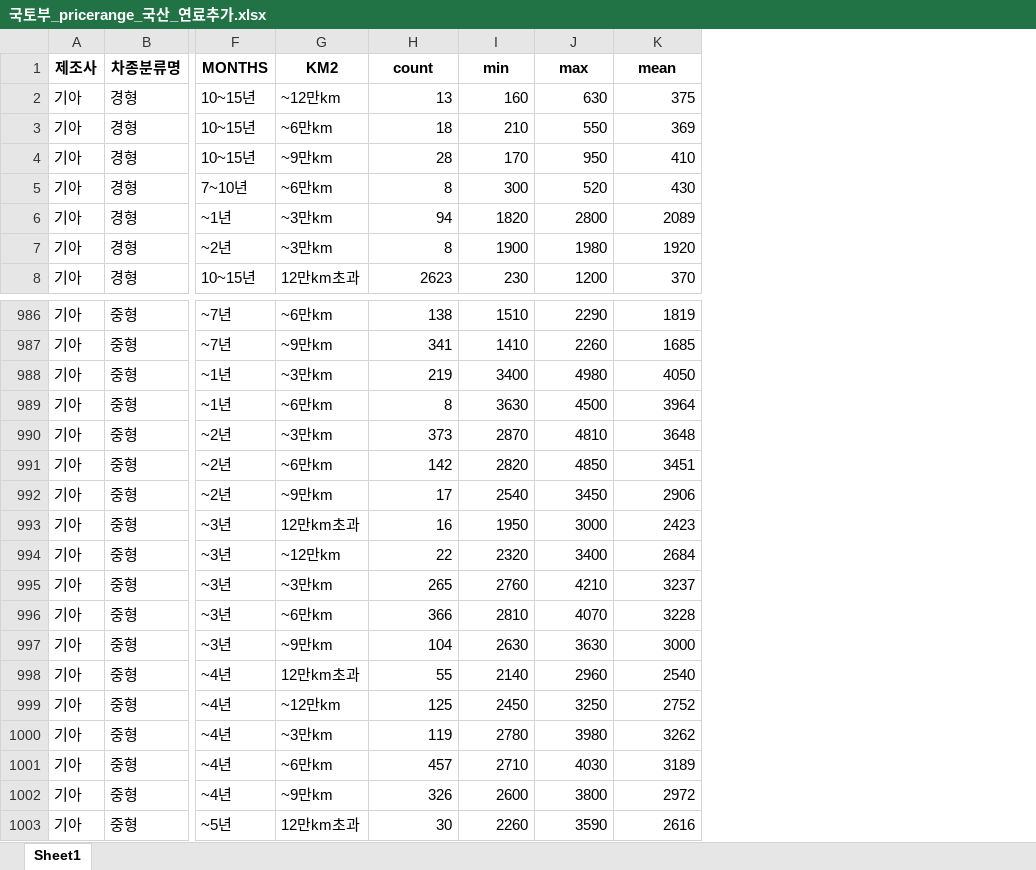
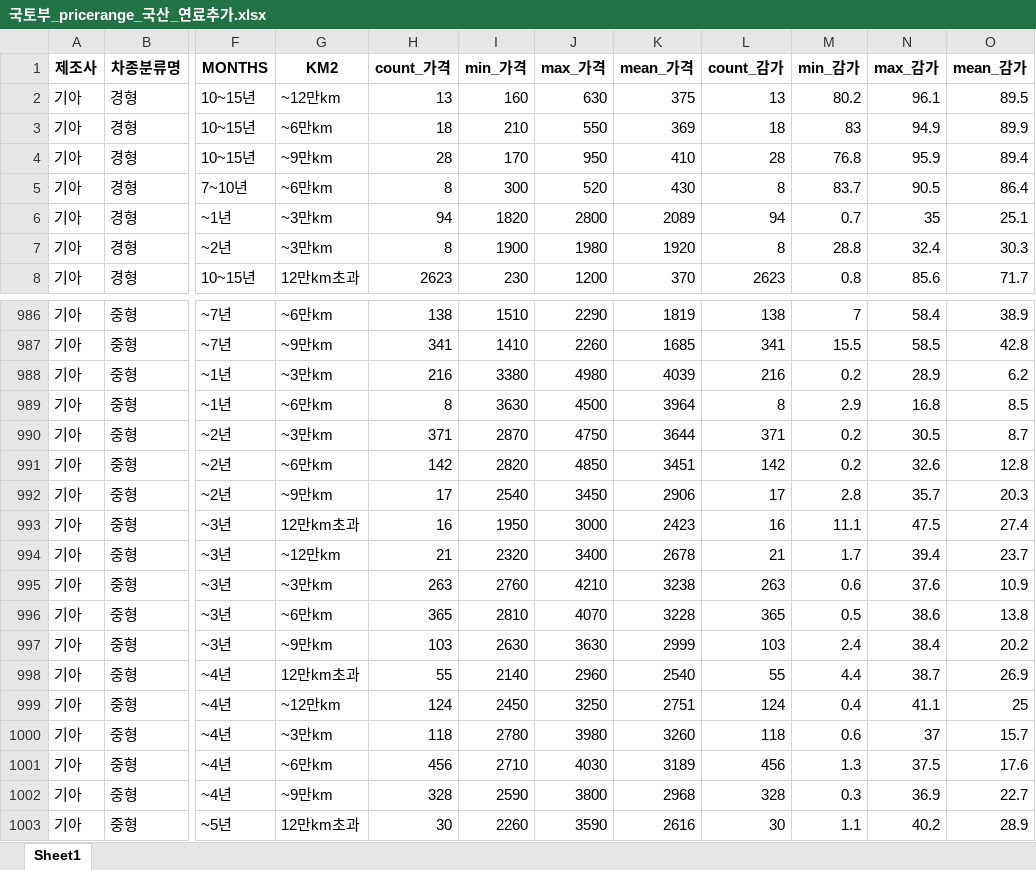
Before and after one commit to nahr0220/car_app, an Excel workbook: 전버전/국토부_pricerange_국산_연료추가.xlsx, sheet Sheet1, drawn as a sheet; only a part is shown, gaps mark what is left out; values as stored, in another font and other column widths than the file's, no borders; the diff covers the shown part only; the diff names each change by its address in the sheet, - before the commit and + after, or states it on an @@ line.

```diff
--- a/전버전/국토부_pricerange_국산_연료추가.xlsx (sheet Sheet1)
+++ b/전버전/국토부_pricerange_국산_연료추가.xlsx (sheet Sheet1)
+column L (count_감가), rows 2-8: 13 | 18 | 28 | 8 | 94 | 8 | 2623; rows 986-1003: 138 | 341 | 216 | 8 | 371 | 142 | 17 | 16 | 21 | 263 | 365 | 103 | 55 | 124 | 118 | 456 | 328 | 30
+column M (min_감가), rows 2-8: 80.2 | 83 | 76.8 | 83.7 | 0.7 | 28.8 | 0.8; rows 986-1003: 7 | 15.5 | 0.2 | 2.9 | 0.2 | 0.2 | 2.8 | 11.1 | 1.7 | 0.6 | 0.5 | 2.4 | 4.4 | 0.4 | 0.6 | 1.3 | 0.3 | 1.1
+column N (max_감가), rows 2-8: 96.1 | 94.9 | 95.9 | 90.5 | 35 | 32.4 | 85.6; rows 986-1003: 58.4 | 58.5 | 28.9 | 16.8 | 30.5 | 32.6 | 35.7 | 47.5 | 39.4 | 37.6 | 38.6 | 38.4 | 38.7 | 41.1 | 37 | 37.5 | 36.9 | 40.2
+column O (mean_감가), rows 2-8: 89.5 | 89.9 | 89.4 | 86.4 | 25.1 | 30.3 | 71.7; rows 986-1003: 38.9 | 42.8 | 6.2 | 8.5 | 8.7 | 12.8 | 20.3 | 27.4 | 23.7 | 10.9 | 13.8 | 20.2 | 26.9 | 25 | 15.7 | 17.6 | 22.7 | 28.9
-H1: count
+H1: count_가격
-I1: min
+I1: min_가격
-J1: max
+J1: max_가격
-K1: mean
+K1: mean_가격
-H988 (count_가격): 219
+H988 (count_가격): 216
-I988 (min_가격): 3400
+I988 (min_가격): 3380
-K988 (mean_가격): 4050
+K988 (mean_가격): 4039
-H990 (count_가격): 373
+H990 (count_가격): 371
-J990 (max_가격): 4810
+J990 (max_가격): 4750
-K990 (mean_가격): 3648
+K990 (mean_가격): 3644
-H994 (count_가격): 22
+H994 (count_가격): 21
-K994 (mean_가격): 2684
+K994 (mean_가격): 2678
-H995 (count_가격): 265
+H995 (count_가격): 263
-K995 (mean_가격): 3237
+K995 (mean_가격): 3238
-H996 (count_가격): 366
+H996 (count_가격): 365
-H997 (count_가격): 104
+H997 (count_가격): 103
-K997 (mean_가격): 3000
+K997 (mean_가격): 2999
-H999 (count_가격): 125
+H999 (count_가격): 124
-K999 (mean_가격): 2752
+K999 (mean_가격): 2751
-H1000 (count_가격): 119
+H1000 (count_가격): 118
-K1000 (mean_가격): 3262
+K1000 (mean_가격): 3260
-H1001 (count_가격): 457
+H1001 (count_가격): 456
-H1002 (count_가격): 326
+H1002 (count_가격): 328
-I1002 (min_가격): 2600
+I1002 (min_가격): 2590
-K1002 (mean_가격): 2972
+K1002 (mean_가격): 2968
```
Also changed, not shown: 405 edited cells elsewhere in this sheet, 국토부_pricerange_국산_연료추가.xlsx, 국토부_pricerange_국산_연료추가30%.xlsx, 7 other files.
